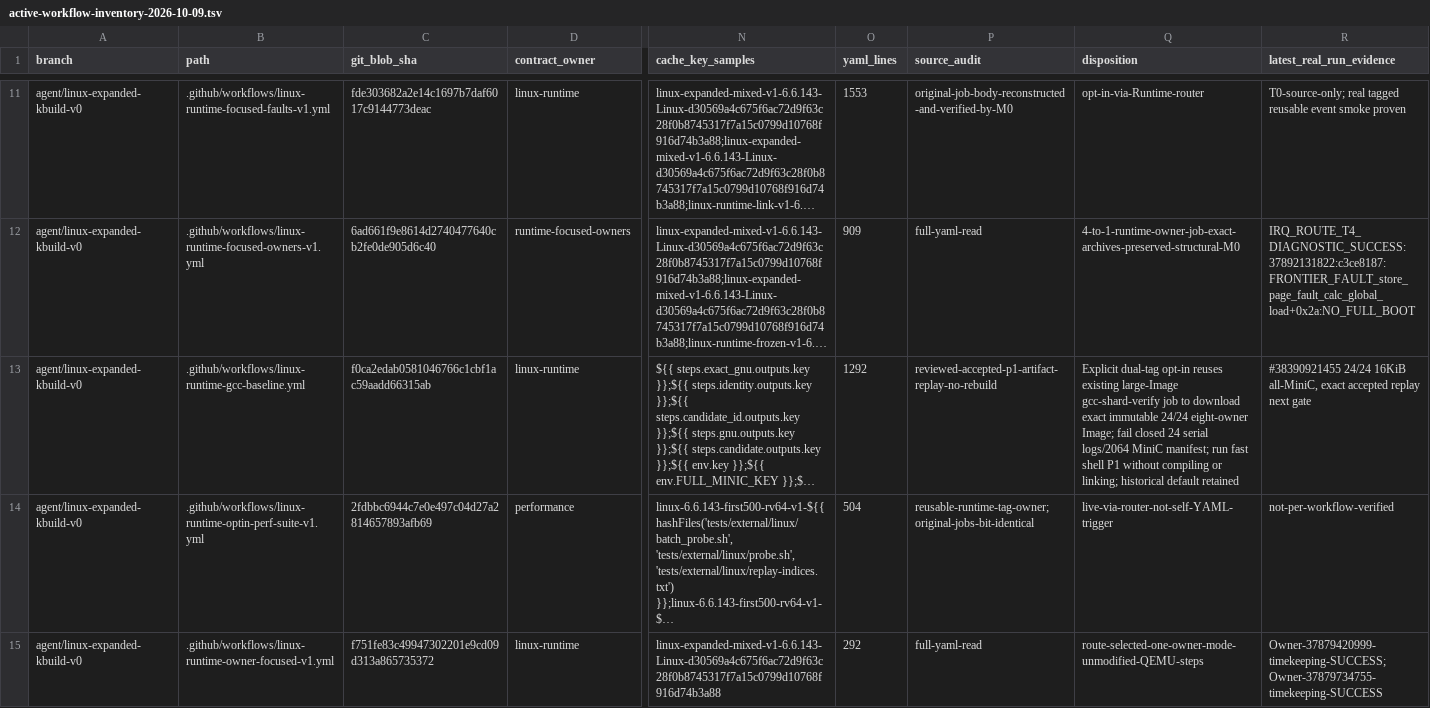
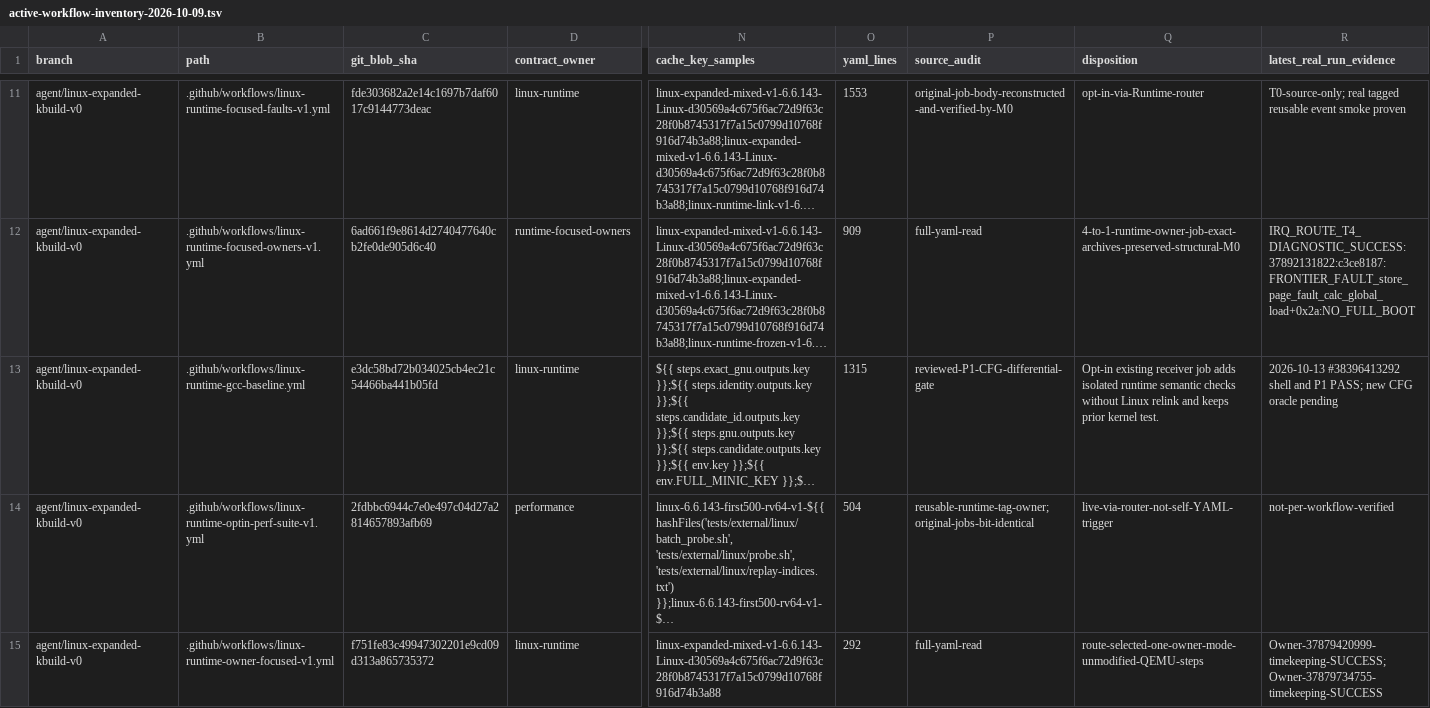
Before and after one commit to yituanxing/minic-toolchain, a TSV file: docs/ci/active-workflow-inventory-2026-10-09.tsv, drawn as a sheet; only a part is shown, gaps mark what is left out; long unchanged cells end in …; the diff names each change by its address in the sheet, - before the commit and + after, or states it on an @@ line.

Commit message:
ci(m0): update reviewed runtime workflow digest for P1 CFG oracle

```diff
--- a/docs/ci/active-workflow-inventory-2026-10-09.tsv
+++ b/docs/ci/active-workflow-inventory-2026-10-09.tsv
-C13 (git_blob_sha): f0ca2edab0581046766c1cbf1ac59aadd66315ab
+C13 (git_blob_sha): e3dc58bd72b034025cb4ec21c54466ba441b05fd
-O13 (yaml_lines): 1292
+O13 (yaml_lines): 1315
-P13 (source_audit): reviewed-accepted-p1-artifact-replay-no-rebuild
+P13 (source_audit): reviewed-P1-CFG-differential-gate
-Q13 (disposition): Explicit dual-tag opt-in reuses existing large-Image gcc-shard-verify job to download exact immutable 24/24 eight-owner Image; fail closed 24 serial logs/2064 MiniC manifest; run fast shell P1 without compiling or linking; historical default retained
+Q13 (disposition): Opt-in existing receiver job adds isolated runtime semantic checks without Linux relink and keeps prior kernel test.
-R13 (latest_real_run_evidence): #38390921455 24/24 16KiB all-MiniC, exact accepted replay next gate
+R13 (latest_real_run_evidence): 2026-10-13 #38396413292 shell and P1 PASS; new CFG oracle pending
```
